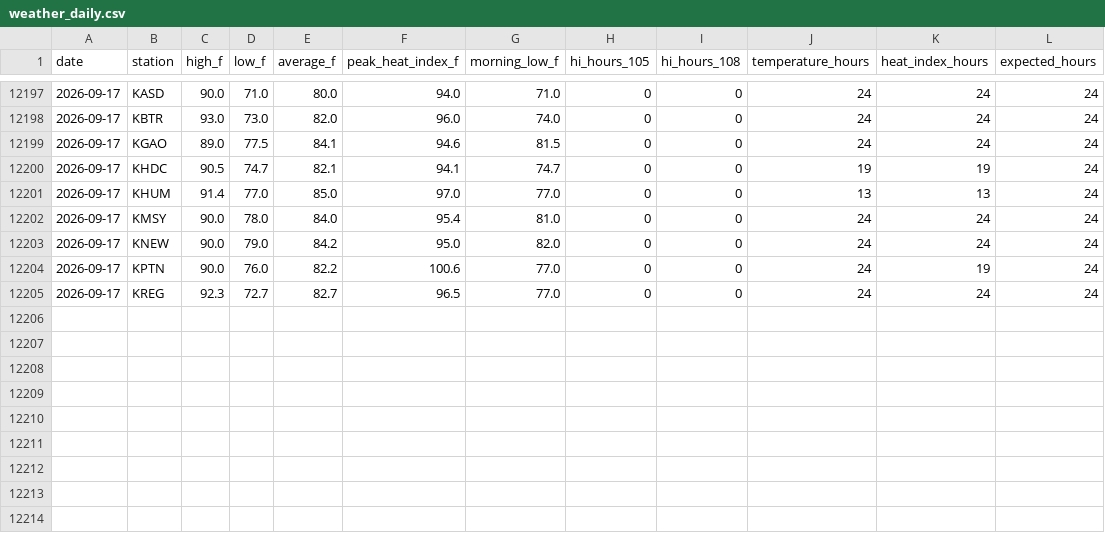
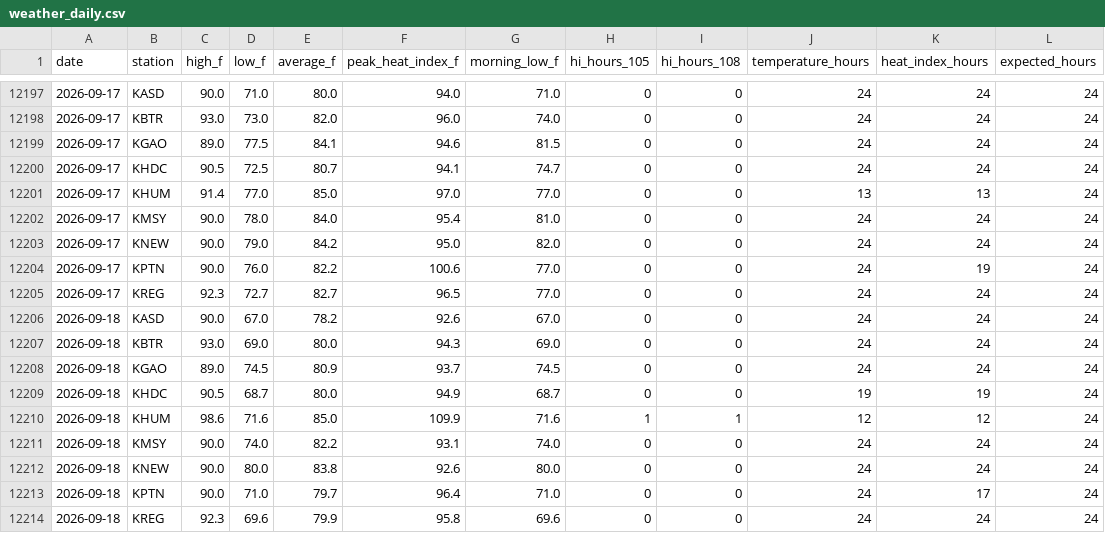
Before and after one commit to mefferso/LIX-Heat-ED-Analysis, a CSV file: data/weather_daily.csv, drawn as a sheet; only a part is shown, gaps mark what is left out.

```diff
--- a/data/weather_daily.csv
+++ b/data/weather_daily.csv
@@ -12199,3 +12199,3 @@ date,station,high_f,low_f,average_f,peak_heat_index_f,morning_low_f,hi_hours_105
 2026-09-17,KGAO,89.0,77.5,84.1,94.6,81.5,0,0,24,24,24
-2026-09-17,KHDC,90.5,74.7,82.1,94.1,74.7,0,0,19,19,24
+2026-09-17,KHDC,90.5,72.5,80.7,94.1,74.7,0,0,24,24,24
 2026-09-17,KHUM,91.4,77.0,85.0,97.0,77.0,0,0,13,13,24
@@ -12205 +12205,10 @@ date,station,high_f,low_f,average_f,peak_heat_index_f,morning_low_f,hi_hours_105
 2026-09-17,KREG,92.3,72.7,82.7,96.5,77.0,0,0,24,24,24
+2026-09-18,KASD,90.0,67.0,78.2,92.6,67.0,0,0,24,24,24
+2026-09-18,KBTR,93.0,69.0,80.0,94.3,69.0,0,0,24,24,24
+2026-09-18,KGAO,89.0,74.5,80.9,93.7,74.5,0,0,24,24,24
+2026-09-18,KHDC,90.5,68.7,80.0,94.9,68.7,0,0,19,19,24
+2026-09-18,KHUM,98.6,71.6,85.0,109.9,71.6,1,1,12,12,24
+2026-09-18,KMSY,90.0,74.0,82.2,93.1,74.0,0,0,24,24,24
+2026-09-18,KNEW,90.0,80.0,83.8,92.6,80.0,0,0,24,24,24
+2026-09-18,KPTN,90.0,71.0,79.7,96.4,71.0,0,0,24,17,24
+2026-09-18,KREG,92.3,69.6,79.9,95.8,69.6,0,0,24,24,24
```
Also changed, not shown: data/wbgt_region_daily.csv, data/weather_region_daily.csv, 3 other files.
